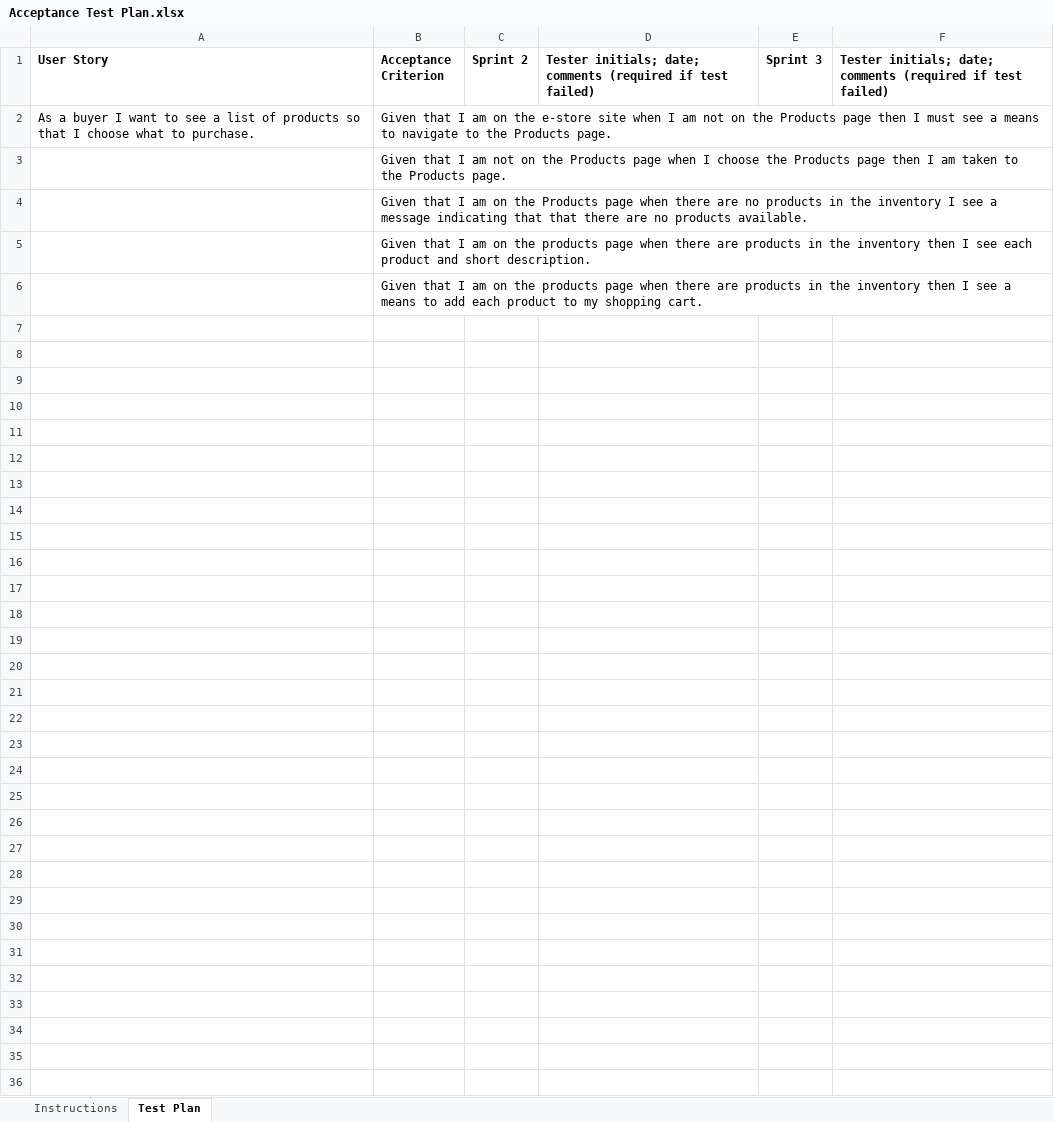
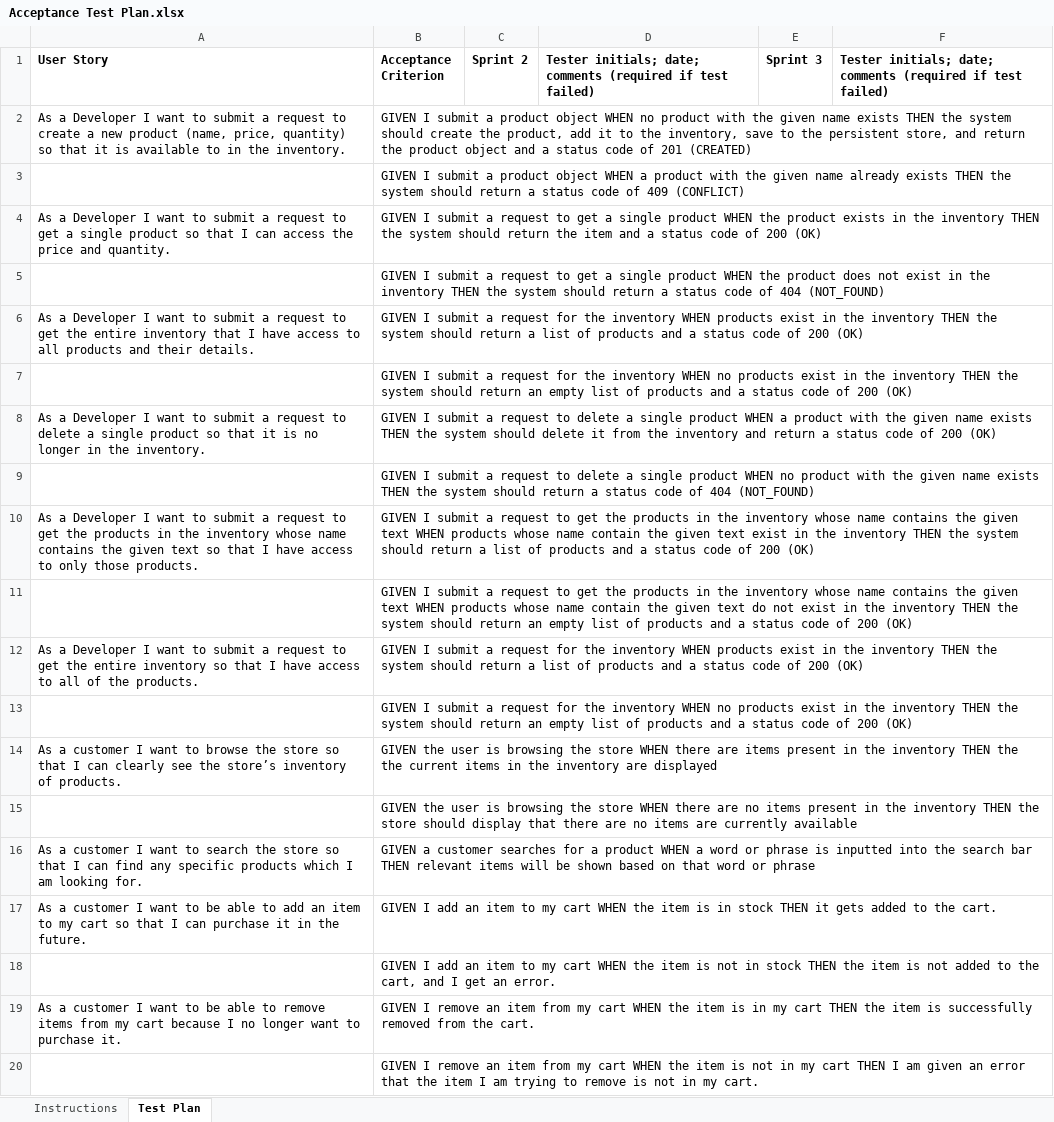
Before and after one commit to ahetrick12/artist-corner-estore, an Excel workbook: etc/Acceptance Test Plan.xlsx, sheet Test Plan, drawn as a sheet; only a part is shown; values as stored, in another font and other column widths than the file's, no borders; conditional formats not drawn; removed rows and columns are numbered as before the commit, all else as after; the diff covers the shown part only; the diff names each change by its address in the sheet, - before the commit and + after, or states it on an @@ line.

Commit message:
Updated Acceptance Test Plan with user stories for sprint 2

```diff
--- a/etc/Acceptance Test Plan.xlsx (sheet Test Plan)
+++ b/etc/Acceptance Test Plan.xlsx (sheet Test Plan)
-row 2: As a buyer I want to see a list of products so that I choose what to purchase. | Given that I am on the e-store site when I am not on the Products page then I must see a means to navigate to the Products page.
+row 2: As a Developer I want to submit a request to create a new product (name, price, quantity) so that it is available to in the inventory. | GIVEN I submit a product object WHEN no product with the given name exists THEN the system should create the product, add it to the inventory, save to the persistent store, and return the product object and a status code of 201 (CREATED)
-B3 (Acceptance Criterion): Given that I am not on the Products page when I choose the Products page then I am taken to the Products page.
+B3 (Acceptance Criterion): GIVEN I submit a product object WHEN a product with the given name already exists THEN the system should return a status code of 409 (CONFLICT)
+row 4: As a Developer I want to submit a request to get a single product so that I can access the price and quantity. | GIVEN I submit a request to get a single product WHEN the product exists in the inventory THEN the system should return the item and a status code of 200 (OK)
-B5 (Acceptance Criterion): Given that I am on the Products page when there are no products in the inventory I see a message indicating that that there are no products available.
+B5 (Acceptance Criterion): GIVEN I submit a request to get a single product WHEN the product does not exist in the inventory THEN the system should return a status code of 404 (NOT_FOUND)
+row 6: As a Developer I want to submit a request to get the entire inventory that I have access to all products and their details. | GIVEN I submit a request for the inventory WHEN products exist in the inventory THEN the system should return a list of products and a status code of 200 (OK)
-B7 (Acceptance Criterion): Given that I am on the products page when there are products in the inventory then I see each product and short description.
+B7 (Acceptance Criterion): GIVEN I submit a request for the inventory WHEN no products exist in the inventory THEN the system should return an empty list of products and a status code of 200 (OK)
+row 8: As a Developer I want to submit a request to delete a single product so that it is no longer in the inventory. | GIVEN I submit a request to delete a single product WHEN a product with the given name exists THEN the system should delete it from the inventory and return a status code of 200 (OK)
-B9 (Acceptance Criterion): Given that I am on the products page when there are products in the inventory then I see a means to add each product to my shopping cart.
+B9 (Acceptance Criterion): GIVEN I submit a request to delete a single product WHEN no product with the given name exists THEN the system should return a status code of 404 (NOT_FOUND)
+row 10: As a Developer I want to submit a request to get the products in the inventory whose name contains the given text so that I have access to only those products. | GIVEN I submit a request to get the products in the inventory whose name contains the given text WHEN products whose name contain the given text exist in the inventory THEN the system should return a list of products and a status code of 200 (OK)
+row 11:  | GIVEN I submit a request to get the products in the inventory whose name contains the given text WHEN products whose name contain the given text do not exist in the inventory THEN the system should return an empty list of products and a status code of 200 (OK)
+row 12: As a Developer I want to submit a request to get the entire inventory so that I have access to all of the products. | GIVEN I submit a request for the inventory WHEN products exist in the inventory THEN the system should return a list of products and a status code of 200 (OK)
+row 13:  | GIVEN I submit a request for the inventory WHEN no products exist in the inventory THEN the system should return an empty list of products and a status code of 200 (OK)
+row 14: As a customer I want to browse the store so that I can clearly see the store’s inventory of products. | GIVEN the user is browsing the store WHEN there are items present in the inventory THEN the the current items in the inventory are displayed
+row 15:  | GIVEN the user is browsing the store WHEN there are no items present in the inventory THEN the store should display that there are no items are currently available
+row 16: As a customer I want to search the store so that I can find any specific products which I am looking for. | GIVEN a customer searches for a product WHEN a word or phrase is inputted into the search bar THEN relevant items will be shown based on that word or phrase
+row 17: As a customer I want to be able to add an item to my cart so that I can purchase it in the future. | GIVEN I add an item to my cart WHEN the item is in stock THEN it gets added to the cart.
+row 18:  | GIVEN I add an item to my cart WHEN the item is not in stock THEN the item is not added to the cart, and I get an error.
+row 19: As a customer I want to be able to remove items from my cart because I no longer want to purchase it. | GIVEN I remove an item from my cart WHEN the item is in my cart THEN the item is successfully removed from the cart.
+row 20:  | GIVEN I remove an item from my cart WHEN the item is not in my cart THEN I am given an error that the item I am trying to remove is not in my cart.
```
Also changed, not shown: 12 added rows elsewhere in this sheet.
